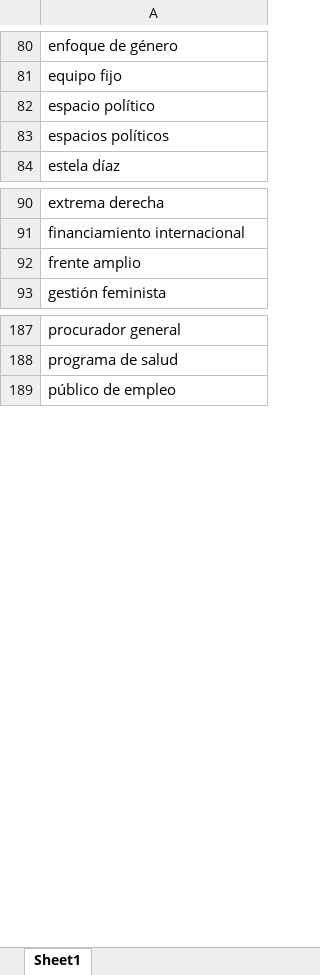
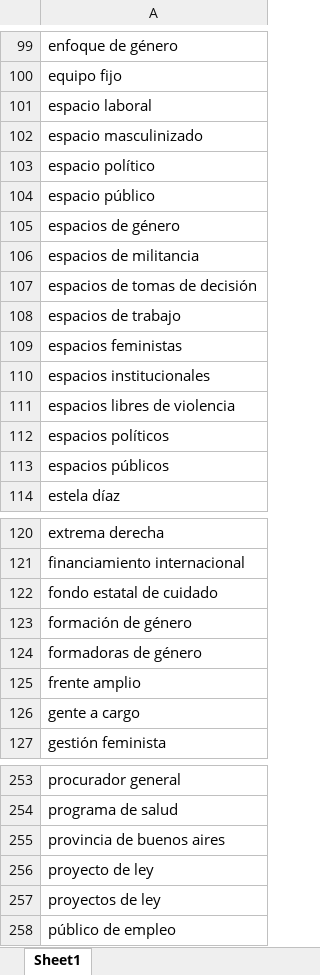
Before and after one commit to snaraya/femocratas, an Excel workbook: input/260420-palabras_compuestas.xlsx, sheet Sheet1, drawn as a sheet; only a part is shown, gaps mark what is left out; values as stored, in another font and other column widths than the file's, no borders; conditional formats not drawn; the diff covers the shown part only; the diff names each change by its address in the sheet, - before the commit and + after, or states it on an @@ line.

```diff
--- a/input/260420-palabras_compuestas.xlsx (sheet Sheet1)
+++ b/input/260420-palabras_compuestas.xlsx (sheet Sheet1)
+row 101: espacio laboral
+row 102: espacio masculinizado
+row 104: espacio público
+row 105: espacios de género
+row 106: espacios de militancia
+row 107: espacios de tomas de decisión
+row 108: espacios de trabajo
+row 109: espacios feministas
+row 110: espacios institucionales
+row 111: espacios libres de violencia
+row 113: espacios públicos
+row 122: fondo estatal de cuidado
+row 123: formación de género
+row 124: formadoras de género
+row 126: gente a cargo
+row 255: provincia de buenos aires
+row 256: proyecto de ley
+row 257: proyectos de ley
```
Also changed, not shown: 57 added rows, 4 moved rows and 1 edited cell elsewhere in this sheet, input/260421-reemplazo.xlsx, outputs/palabras_compuestas.xlsx, 25 other files.
